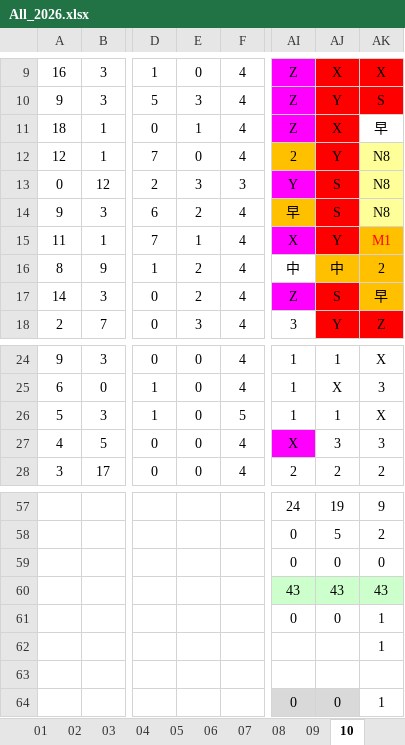
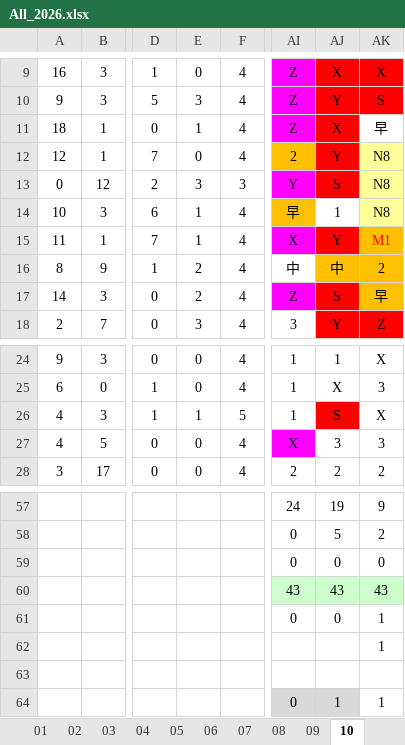
Before and after one commit to JasonHsuFet/Working_Shift, an Excel workbook: data/All_2026.xlsx, sheet 10, drawn as a sheet; only a part is shown, gaps mark what is left out; values as stored, in another font and other column widths than the file's, no borders; conditional formats not drawn; the diff names each change by its address in the sheet, - before the commit and + after, or states it on an @@ line.

Commit message:
Add files via upload

```diff
--- a/data/All_2026.xlsx (sheet 10)
+++ b/data/All_2026.xlsx (sheet 10)
-A14: 9
+A14: 10
-E14: 2
+E14: 1
-AJ14: S
+AJ14: 1
-AJ14 fill: #FF0000
+AJ14 fill: none
-A26: 5
+A26: 4
-E26: 0
+E26: 1
-AJ26: 1
+AJ26: S
-AJ26 fill: none
+AJ26 fill: #FF0000
-AJ64: 0
+AJ64: 1
```
